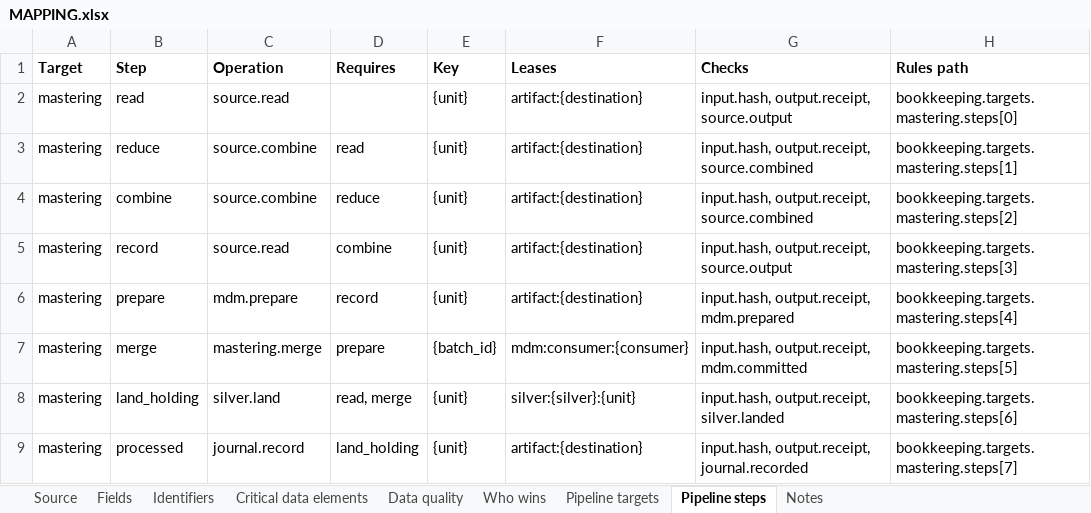
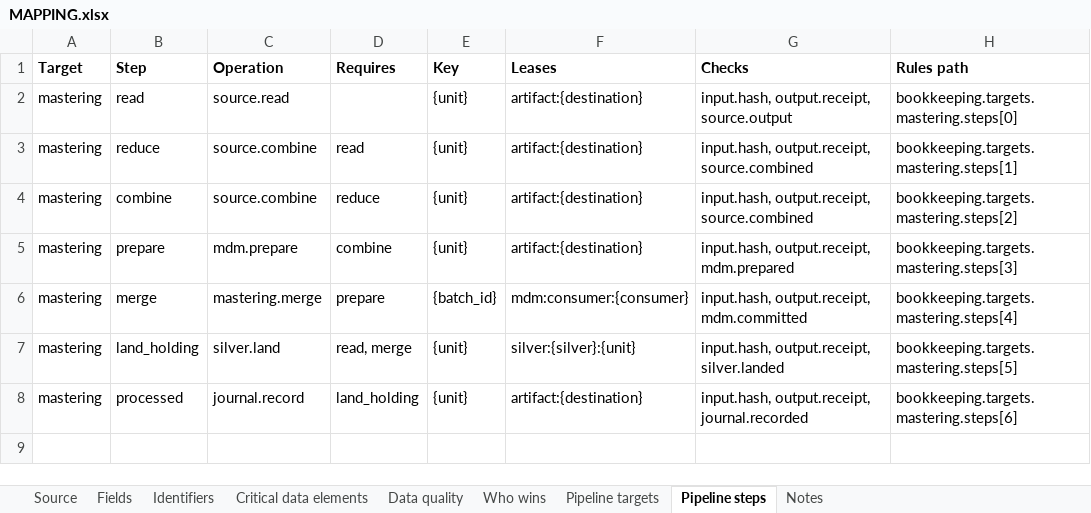
Before and after one commit to paulananth/edgartools-platform, an Excel workbook: rules/sources/sec.thirteenf.securities/MAPPING.xlsx, sheet Pipeline steps, drawn as a sheet; values as stored, in another font and other column widths than the file's, no borders; removed rows and columns are numbered as before the commit, all else as after; the diff names each change by its address in the sheet, - before the commit and + after, or states it on an @@ line.

```diff
--- a/rules/sources/sec.thirteenf.securities/MAPPING.xlsx (sheet Pipeline steps)
+++ b/rules/sources/sec.thirteenf.securities/MAPPING.xlsx (sheet Pipeline steps)
-row 5: mastering | record | source.read | combine | {unit} | artifact:{destination} | input.hash, output.receipt, source.output | bookkeeping.targets.mastering.steps[3]
-D5 (Requires): record
+D5 (Requires): combine
-H5 (Rules path): bookkeeping.targets.mastering.steps[4]
+H5 (Rules path): bookkeeping.targets.mastering.steps[3]
-H6 (Rules path): bookkeeping.targets.mastering.steps[5]
+H6 (Rules path): bookkeeping.targets.mastering.steps[4]
-H7 (Rules path): bookkeeping.targets.mastering.steps[6]
+H7 (Rules path): bookkeeping.targets.mastering.steps[5]
-H8 (Rules path): bookkeeping.targets.mastering.steps[7]
+H8 (Rules path): bookkeeping.targets.mastering.steps[6]
```
Also changed, not shown: rules/sources/iapd.adv/MAPPING.xlsx, rules/sources/sec.ncen.adviser/MAPPING.xlsx, 23 other files.
